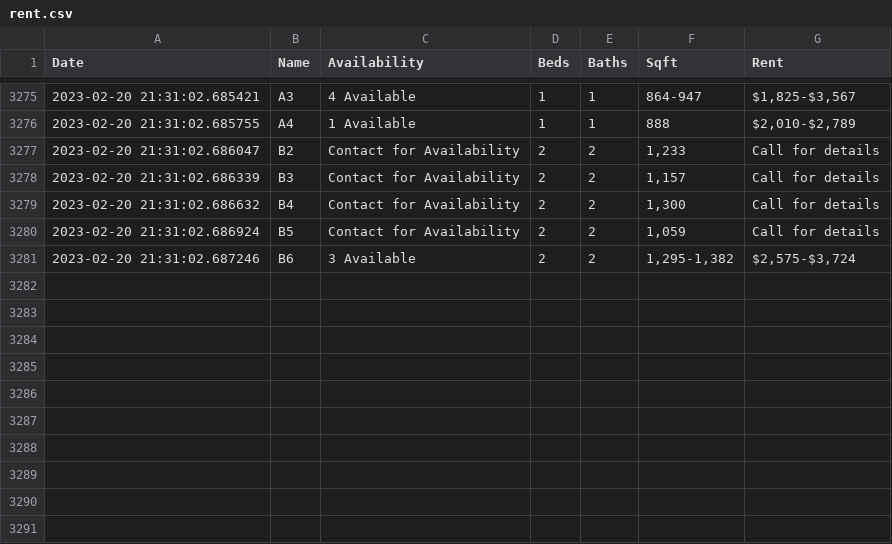
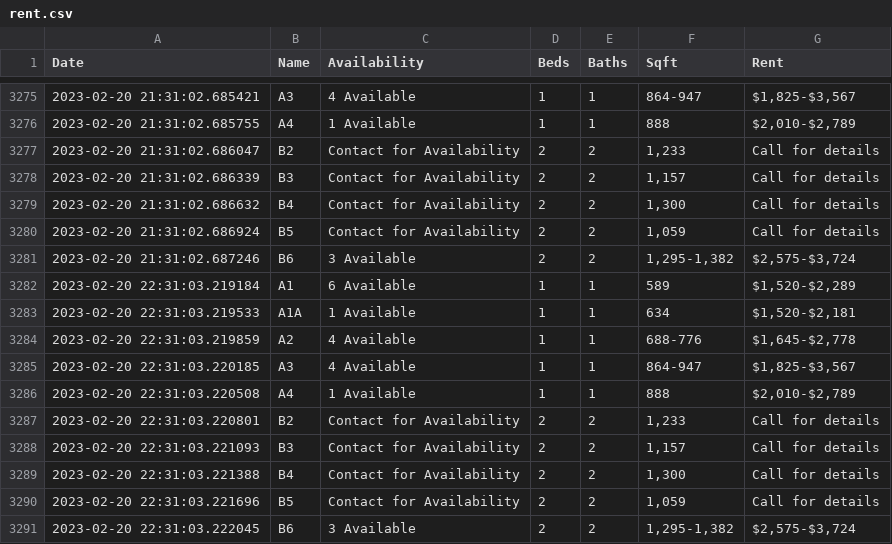
Before and after one commit to tabenmalik/Rent, a CSV file: rent.csv, drawn as a sheet; only a part is shown, gaps mark what is left out; the diff names each change by its address in the sheet, - before the commit and + after, or states it on an @@ line.

Commit message:
Rent Mon 20 Feb 2023 10:31:03 PM CST

```diff
--- a/rent.csv
+++ b/rent.csv
+row 3282: 2023-02-20 22:31:03.219184 | A1 | 6 Available | 1 | 1 | 589 | $1,520-$2,289
+row 3283: 2023-02-20 22:31:03.219533 | A1A | 1 Available | 1 | 1 | 634 | $1,520-$2,181
+row 3284: 2023-02-20 22:31:03.219859 | A2 | 4 Available | 1 | 1 | 688-776 | $1,645-$2,778
+row 3285: 2023-02-20 22:31:03.220185 | A3 | 4 Available | 1 | 1 | 864-947 | $1,825-$3,567
+row 3286: 2023-02-20 22:31:03.220508 | A4 | 1 Available | 1 | 1 | 888 | $2,010-$2,789
+row 3287: 2023-02-20 22:31:03.220801 | B2 | Contact for Availability | 2 | 2 | 1,233 | Call for details
+row 3288: 2023-02-20 22:31:03.221093 | B3 | Contact for Availability | 2 | 2 | 1,157 | Call for details
+row 3289: 2023-02-20 22:31:03.221388 | B4 | Contact for Availability | 2 | 2 | 1,300 | Call for details
+row 3290: 2023-02-20 22:31:03.221696 | B5 | Contact for Availability | 2 | 2 | 1,059 | Call for details
+row 3291: 2023-02-20 22:31:03.222045 | B6 | 3 Available | 2 | 2 | 1,295-1,382 | $2,575-$3,724
```
